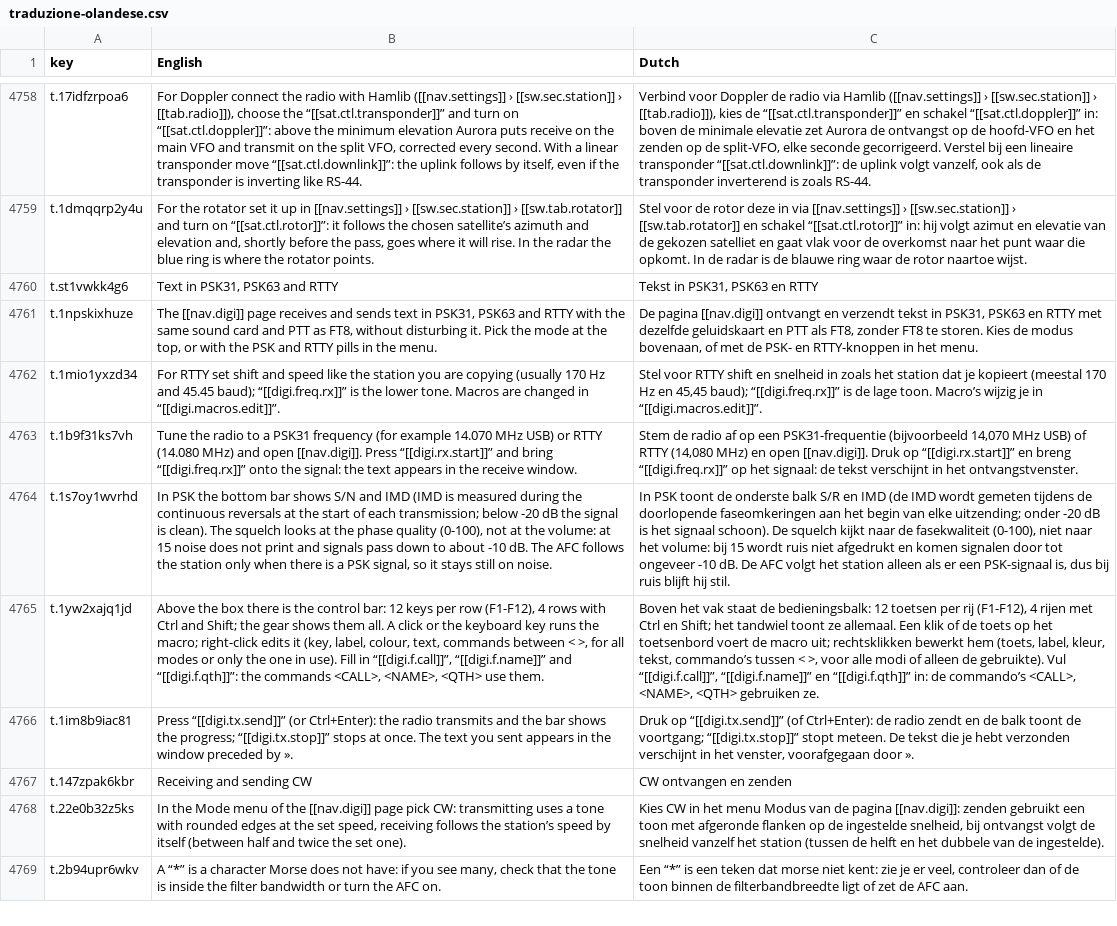
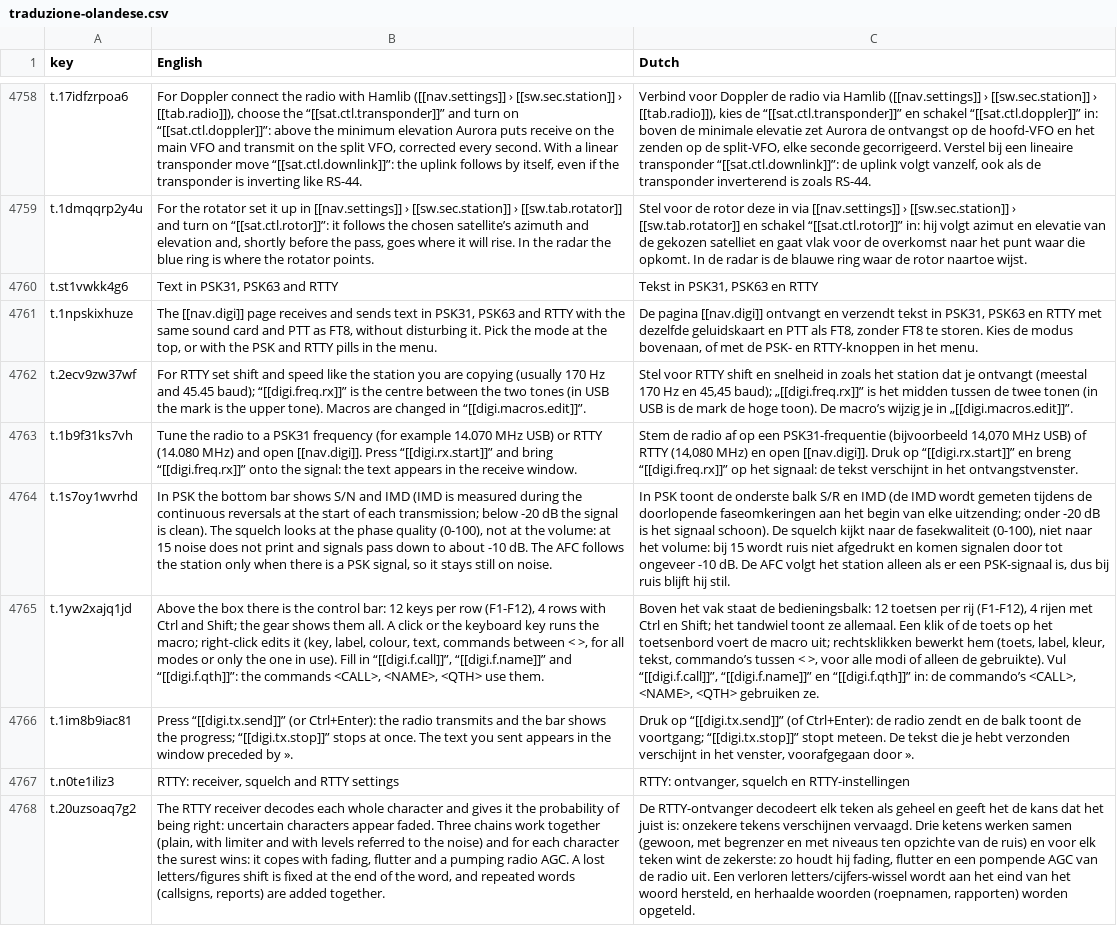
Before and after one commit to wifi75/Aurora, a CSV file: docs/traduzione-olandese.csv, drawn as a sheet; only a part is shown, gaps mark what is left out; the shorter side is filled out with more unchanged rows; removed rows and columns are numbered as before the commit, all else as after; the diff covers the shown part only; the diff names each change by its address in the sheet, - before the commit and + after, or states it on an @@ line.

Commit message:
docs: Guida (ricevitore RTTY, Impostazioni RTTY, trasmissione aperta), CHANGELOG e tabella finale contro fldigi e MMTTY
Guida in sei lingue piu' l'olandese: la frequenza RTTY e' il centro fra i toni, ricevitore e squelch statistico, finestra Impostazioni
RTTY, menu della barra, trasmissione aperta con avanzamento e coda modificabile. Nel documento del progetto la tabella dopo il passo 16
con fldigi e il miglior profilo MMTTY e i bersagli che restano.

```diff
--- a/docs/traduzione-olandese.csv
+++ b/docs/traduzione-olandese.csv
-row 4762: t.1mio1yxzd34 | For RTTY set shift and speed like the station you are copying (usually 170 Hz and 45.45 baud); “[[digi.freq.rx]]” is the lower tone. Macros are changed in “[[digi.macros.edit]]”. | Stel voor RTTY shift en snelheid in zoals het station dat je kopieert (meestal 170 Hz en 45,45 baud); “[[digi.freq.rx]]” is de lage toon. Macro’s wijzig je in “[[digi.macros.edit]]”.
+row 4762: t.2ecv9zw37wf | For RTTY set shift and speed like the station you are copying (usually 170 Hz and 45.45 baud); “[[digi.freq.rx]]” is the centre between the two tones (in USB the mark is the upper tone). Macros are changed in “[[digi.macros.edit]]”. | Stel voor RTTY shift en snelheid in zoals het station dat je ontvangt (meestal 170 Hz en 45,45 baud); „[[digi.freq.rx]]” is het midden tussen de twee tonen (in USB is de mark de hoge toon). De macro’s wijzig je in „[[digi.macros.edit]]”.
+row 4767: t.n0te1iliz3 | RTTY: receiver, squelch and RTTY settings | RTTY: ontvanger, squelch en RTTY-instellingen
+row 4768: t.20uzsoaq7g2 | The RTTY receiver decodes each whole character and gives it the probability of being right: uncertain characters appear faded. Three chains work together (plain, with limiter and with levels referred to the noise) and for each character the surest wins: it copes with fading, flutter and a pumping radio AGC. A lost letters/figures shift is fixed at the end of the word, and repeated words (callsigns, reports) are added together. | De RTTY-ontvanger decodeert elk teken als geheel en geeft het de kans dat het juist is: onzekere tekens verschijnen vervaagd. Drie ketens werken samen (gewoon, met begrenzer en met niveaus ten opzichte van de ruis) en voor elk teken wint de zekerste: zo houdt hij fading, flutter en een pompende AGC van de radio uit. Een verloren letters/cijfers-wissel wordt aan het eind van het woord hersteld, en herhaalde woorden (roepnamen, rapporten) worden opgeteld.
```
Also changed, not shown: 7 added rows elsewhere in this file, 5 other files.
